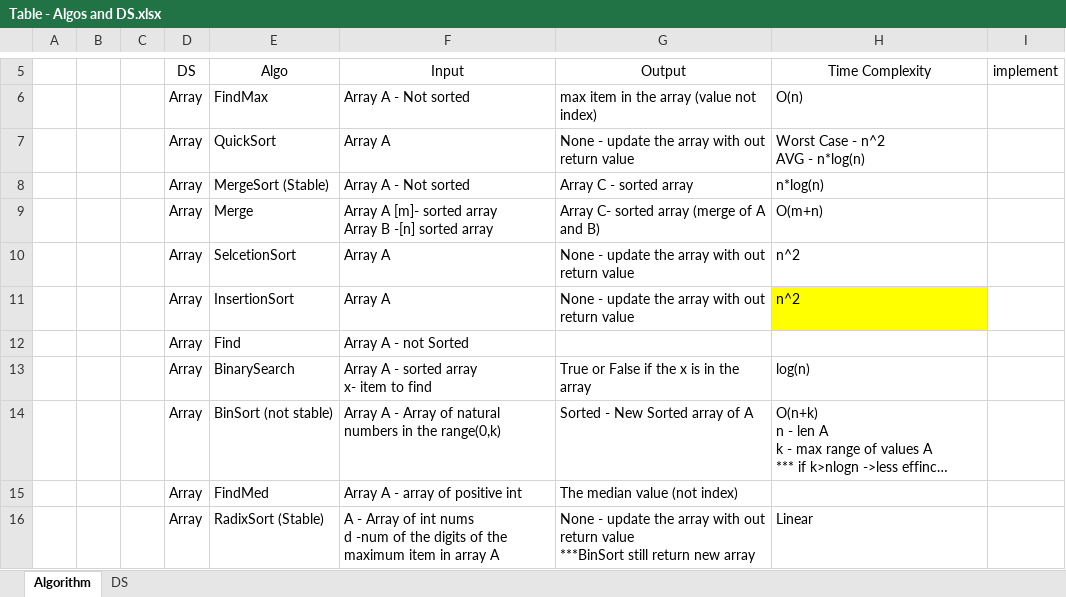
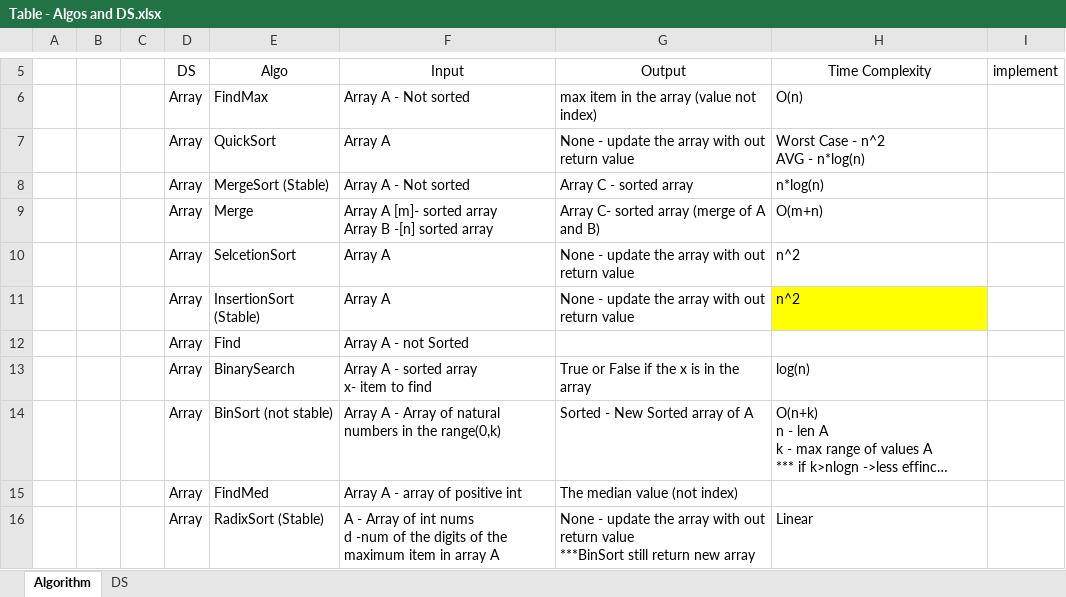
Before and after one commit to liorkesten/Dast-Python, an Excel workbook: Table - Algos and DS.xlsx, sheet Algorithm, drawn as a sheet; only a part is shown, gaps mark what is left out; long unchanged cells end in …; values as stored, in another font and other column widths than the file's, no borders; conditional formats and table styles not drawn; the diff names each change by its address in the sheet, - before the commit and + after, or states it on an @@ line.

Commit message:
Update Algorithms

```diff
--- a/Table - Algos and DS.xlsx (sheet Algorithm)
+++ b/Table - Algos and DS.xlsx (sheet Algorithm)
-E11 (Algo): InsertionSort
+E11 (Algo): InsertionSort (Stable)
```
Also changed, not shown: sheet DS, 2 other files.
